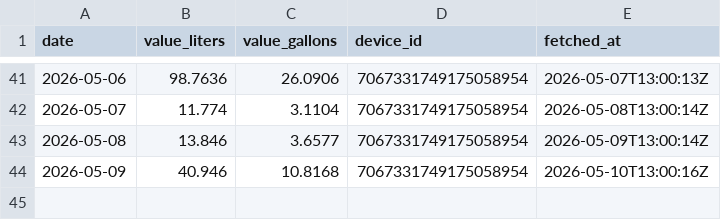
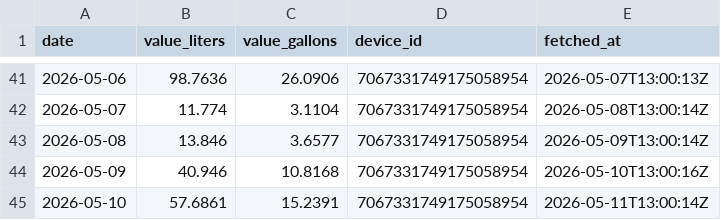
Before and after one commit to sugarsmax/water-flume, a CSV file: water_usage.csv, drawn as a sheet; only a part is shown, gaps mark what is left out; the diff names each change by its address in the sheet, - before the commit and + after, or states it on an @@ line.

```diff
--- a/water_usage.csv
+++ b/water_usage.csv
+row 45: 2026-05-10 | 57.6861 | 15.2391 | 7067331749175058954 | 2026-05-11T13:00:14Z
```
Also changed, not shown: water_usage_monthly.csv, 1 other file.
